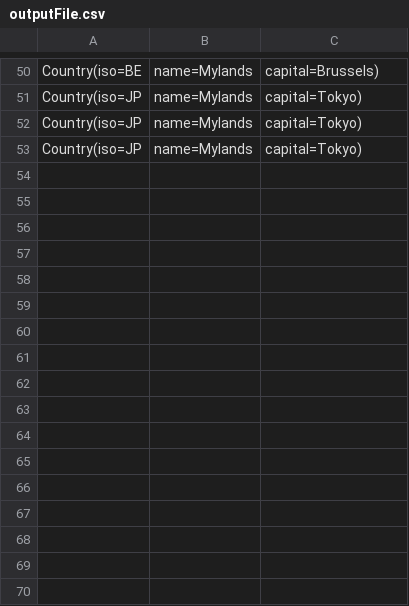
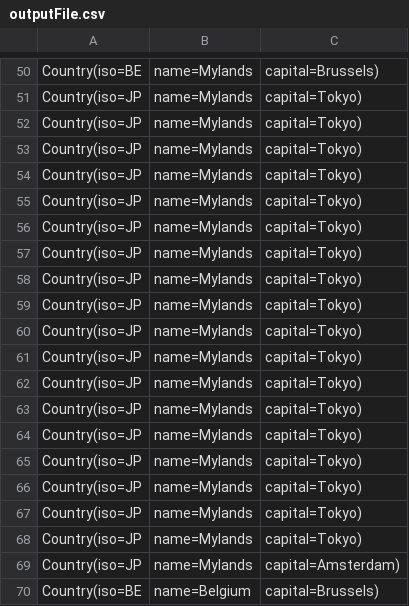
Before and after one commit to marcusblackhall/camelcourse, a CSV file: src/data/output/outputFile.csv, drawn as a sheet; only a part is shown, gaps mark what is left out.

```diff
--- a/src/data/output/outputFile.csv
+++ b/src/data/output/outputFile.csv
@@ -53 +53,18 @@ Country(iso=JP, name=Mylands, capital=Tokyo)
 Country(iso=JP, name=Mylands, capital=Tokyo)
+Country(iso=JP, name=Mylands, capital=Tokyo)
+Country(iso=JP, name=Mylands, capital=Tokyo)
+Country(iso=JP, name=Mylands, capital=Tokyo)
+Country(iso=JP, name=Mylands, capital=Tokyo)
+Country(iso=JP, name=Mylands, capital=Tokyo)
+Country(iso=JP, name=Mylands, capital=Tokyo)
+Country(iso=JP, name=Mylands, capital=Tokyo)
+Country(iso=JP, name=Mylands, capital=Tokyo)
+Country(iso=JP, name=Mylands, capital=Tokyo)
+Country(iso=JP, name=Mylands, capital=Tokyo)
+Country(iso=JP, name=Mylands, capital=Tokyo)
+Country(iso=JP, name=Mylands, capital=Tokyo)
+Country(iso=JP, name=Mylands, capital=Tokyo)
+Country(iso=JP, name=Mylands, capital=Tokyo)
+Country(iso=JP, name=Mylands, capital=Tokyo)
+Country(iso=JP, name=Mylands, capital=Amsterdam)
+Country(iso=BE, name=Belgium, capital=Brussels)
```
Also changed, not shown: 26 other files.
